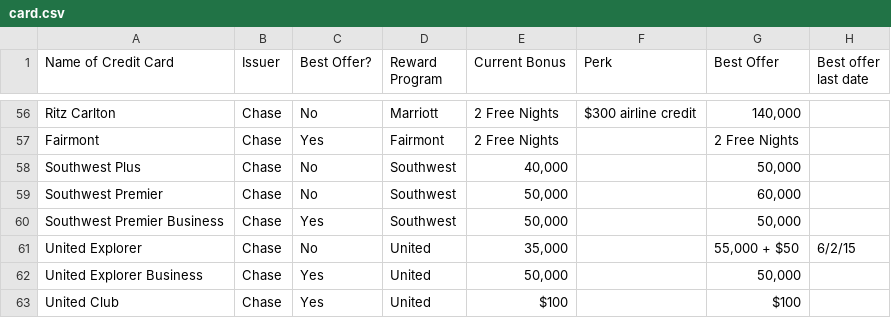
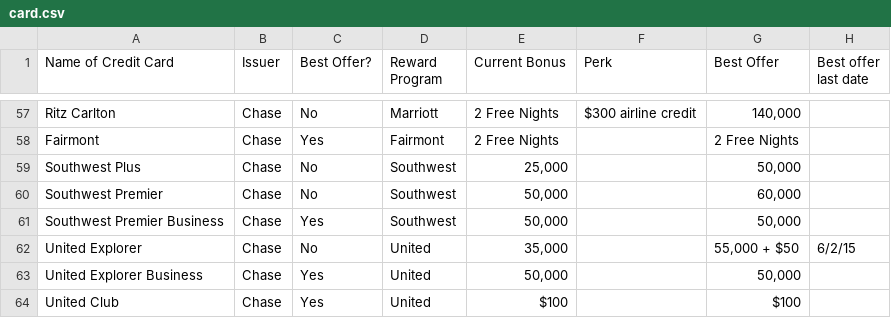
Before and after one commit to bad6e/credit_cards, a CSV file: lib/assets/card.csv, drawn as a sheet; only a part is shown, gaps mark what is left out; addresses are those after the commit; the diff covers the shown part only; the diff names each change by its address in the sheet, - before the commit and + after, or states it on an @@ line.

```diff
--- a/lib/assets/card.csv
+++ b/lib/assets/card.csv
-E59 (Current Bonus): 40,000
+E59 (Current Bonus): 25,000
```
Also changed, not shown: 1 added row and 12 edited cells elsewhere in this file.
